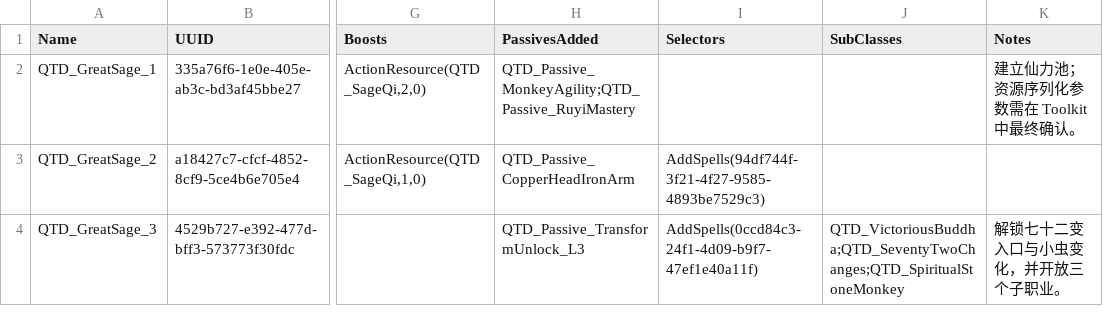
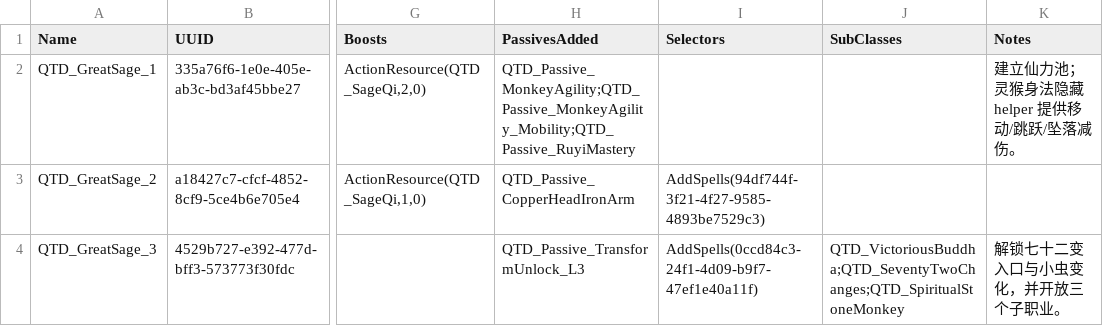
Before and after one commit to welcomelwd/bg3-qitian-dasheng, a CSV file: data/progressions.csv, drawn as a sheet; only a part is shown, gaps mark what is left out; the diff names each change by its address in the sheet, - before the commit and + after, or states it on an @@ line.

```diff
--- a/data/progressions.csv
+++ b/data/progressions.csv
-H2 (PassivesAdded): QTD_Passive_MonkeyAgility;QTD_Passive_RuyiMastery
+H2 (PassivesAdded): QTD_Passive_MonkeyAgility;QTD_Passive_MonkeyAgility_Mobility;QTD_Passive_RuyiMastery
-K2 (Notes): 建立仙力池；资源序列化参数需在 Toolkit 中最终确认。
+K2 (Notes): 建立仙力池；灵猴身法隐藏 helper 提供移动/跳跃/坠落减伤。
```
Also changed, not shown: data/implementation_status.csv, data/runtime_validation_matrix.csv, 6 other files.
